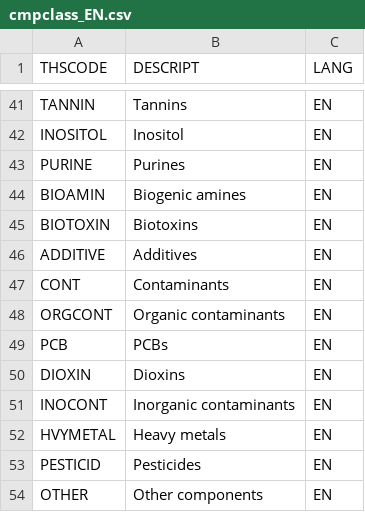
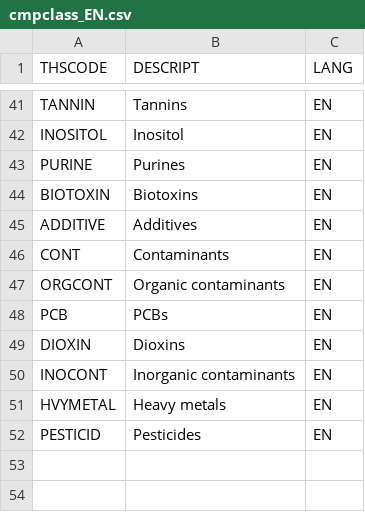
Before and after one commit to torava/pim-api, a CSV file: fineli/cmpclass_EN.csv, drawn as a sheet; only a part is shown, gaps mark what is left out.

```diff
--- a/fineli/cmpclass_EN.csv
+++ b/fineli/cmpclass_EN.csv
@@ -43,3 +43,2 @@ INOSITOL;Inositol;EN
 PURINE;Purines;EN
-BIOAMIN;Biogenic amines;EN
 BIOTOXIN;Biotoxins;EN
@@ -53,2 +52 @@ HVYMETAL;Heavy metals;EN
 PESTICID;Pesticides;EN
-OTHER;Other components;EN
```
Also changed, not shown: fineli/cmpclass_FI.csv, fineli/cmpclass_SV.csv, 1 other file.
